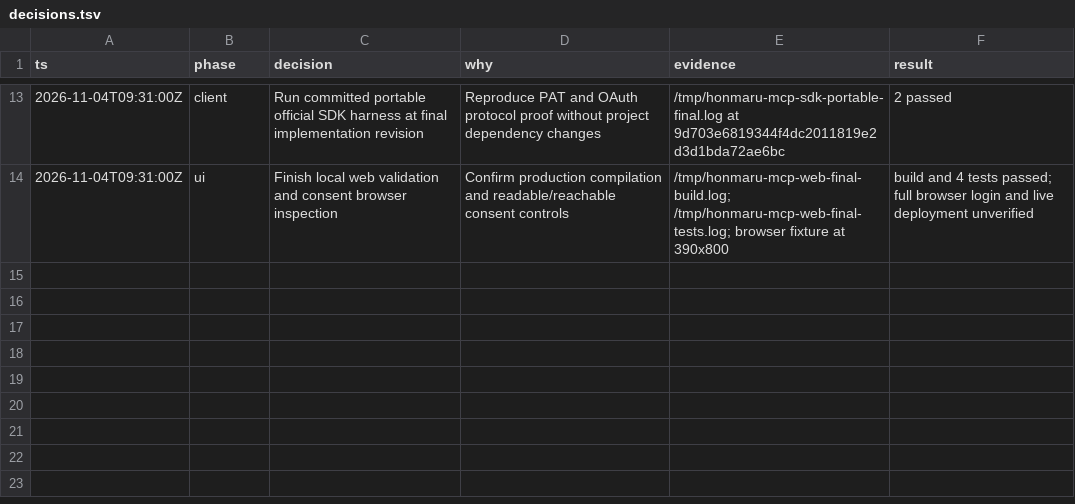
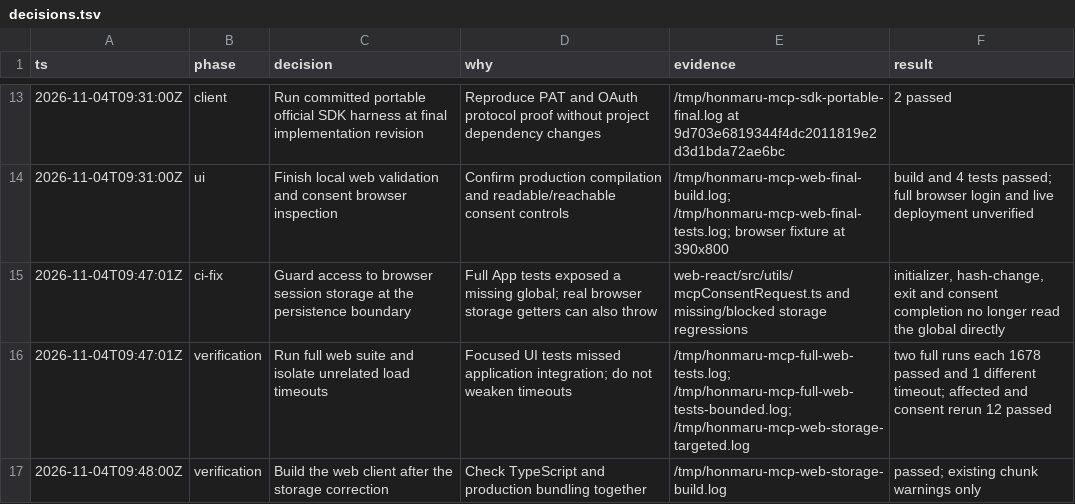
Before and after one commit to Torutesu/HonmaruAI, a TSV file: docs/mcp/decisions.tsv, drawn as a sheet; only a part is shown, gaps mark what is left out.

Commit message:
fix(web): tolerate unavailable storage during MCP consent

```diff
--- a/docs/mcp/decisions.tsv
+++ b/docs/mcp/decisions.tsv
@@ -14 +14,4 @@ ts	phase	decision	why	evidence	result
 2026-11-04T09:31:00Z	ui	Finish local web validation and consent browser inspection	Confirm production compilation and readable/reachable consent controls	/tmp/honmaru-mcp-web-final-build.log; /tmp/honmaru-mcp-web-final-tests.log; browser fixture at 390x800	build and 4 tests passed; full browser login and live deployment unverified
+2026-11-04T09:47:01Z	ci-fix	Guard access to browser session storage at the persistence boundary	Full App tests exposed a missing global; real browser storage getters can also throw	web-react/src/utils/mcpConsentRequest.ts and missing/blocked storage regressions	initializer, hash-change, exit and consent completion no longer read the global directly
+2026-11-04T09:47:01Z	verification	Run full web suite and isolate unrelated load timeouts	Focused UI tests missed application integration; do not weaken timeouts	/tmp/honmaru-mcp-full-web-tests.log; /tmp/honmaru-mcp-full-web-tests-bounded.log; /tmp/honmaru-mcp-web-storage-targeted.log	two full runs each 1678 passed and 1 different timeout; affected and consent rerun 12 passed
+2026-11-04T09:48:00Z	verification	Build the web client after the storage correction	Check TypeScript and production bundling together	/tmp/honmaru-mcp-web-storage-build.log	passed; existing chunk warnings only
```
Also changed, not shown: 5 other files.
